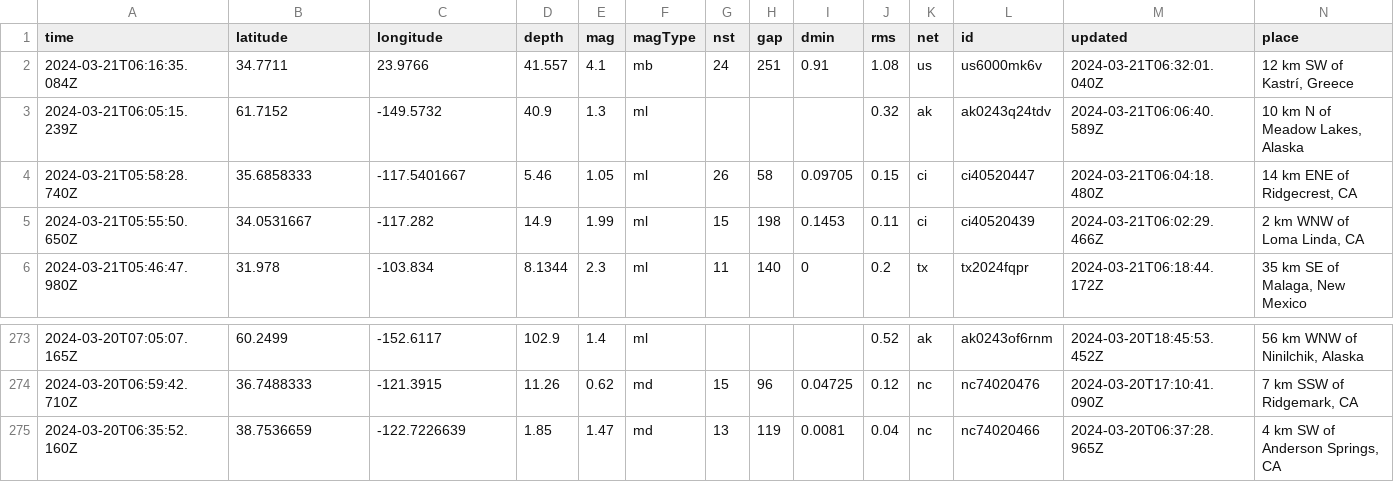
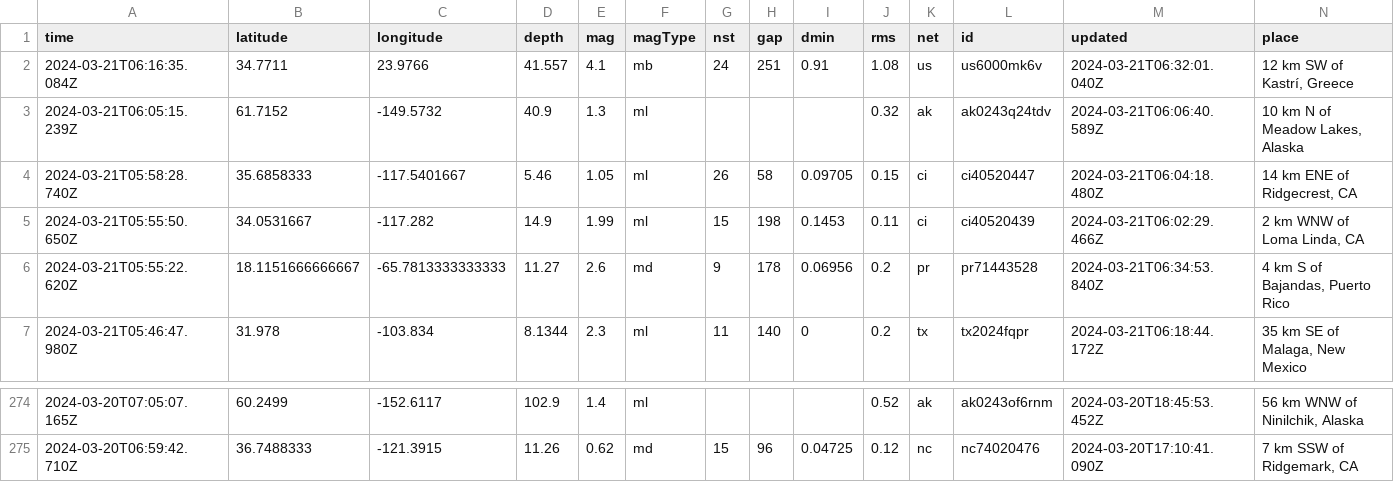
Before and after one commit to namakshenas/Github-Action-Data-Pipeline, a CSV file: usgs_current.csv, drawn as a sheet; only a part is shown, gaps mark what is left out; removed rows and columns are numbered as before the commit, all else as after; rows hold the shown columns only; the diff names each change by its address in the sheet, - before the commit and + after, or states it on an @@ line.

Commit message:
Latest data: Thu Mar 21 06:44:23 UTC 2024

```diff
--- a/usgs_current.csv
+++ b/usgs_current.csv
+row 6: 2024-03-21T05:55:22.620Z | 18.1151666666667 | -65.7813333333333 | 11.27 | 2.6 | md | 9 | 178 | 0.06956 | 0.2 | pr | pr71443528 | 2024-03-21T06:34:53.840Z | 4 km S of Bajandas, Puerto Rico
-row 275: 2024-03-20T06:35:52.160Z | 38.7536659 | -122.7226639 | 1.85 | 1.47 | md | 13 | 119 | 0.0081 | 0.04 | nc | nc74020466 | 2024-03-20T06:37:28.965Z | 4 km SW of Anderson Springs, CA
```
